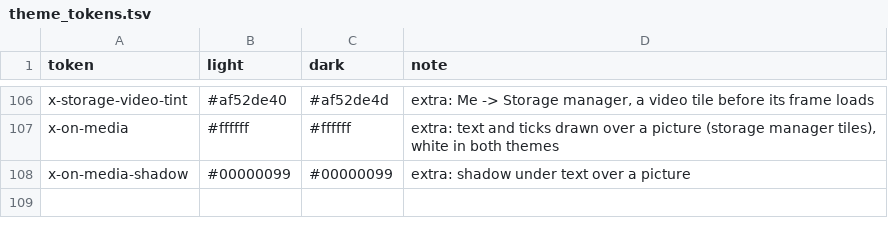
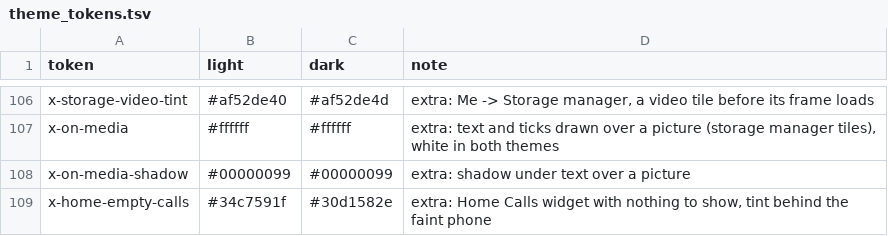
Before and after one commit to people-post/pp-browser, a TSV file: assets/themes/theme_tokens.tsv, drawn as a sheet; only a part is shown, gaps mark what is left out.

```diff
--- a/assets/themes/theme_tokens.tsv
+++ b/assets/themes/theme_tokens.tsv
@@ -108 +108,2 @@ x-on-media	#ffffff	#ffffff	extra: text and ticks drawn over a picture (storage m
 x-on-media-shadow	#00000099	#00000099	extra: shadow under text over a picture
+x-home-empty-calls	#34c7591f	#30d1582e	extra: Home Calls widget with nothing to show, tint behind the faint phone
```
Also changed, not shown: 9 other files.
